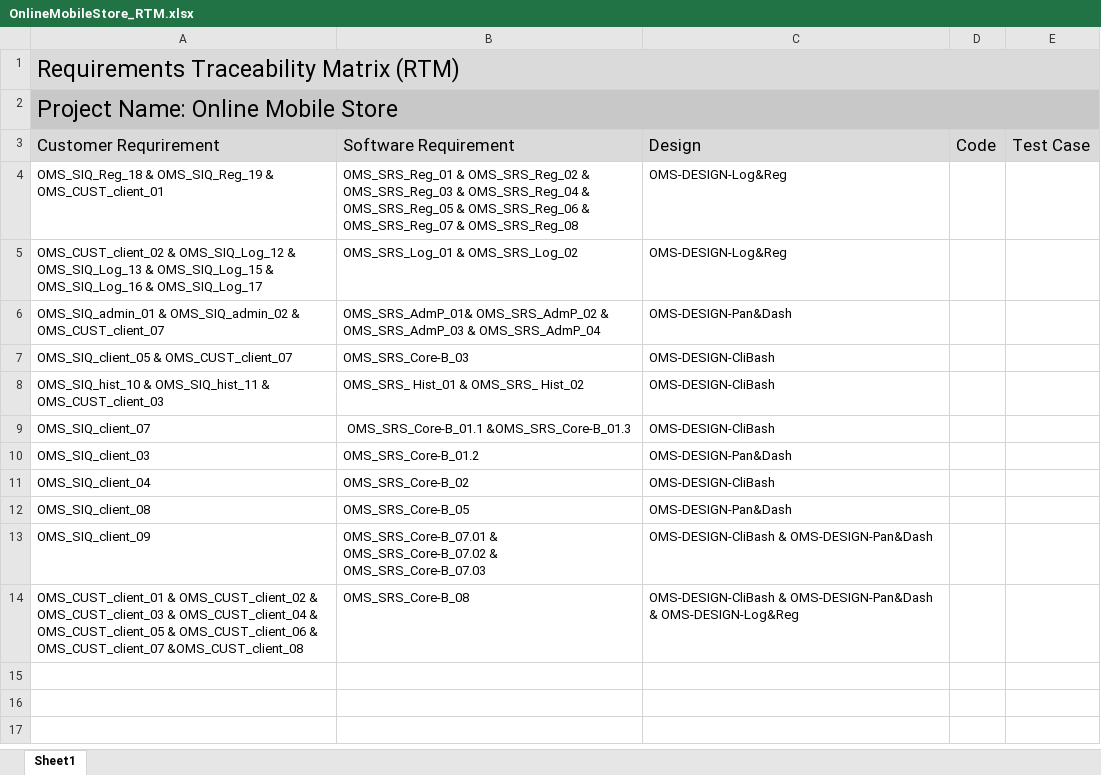
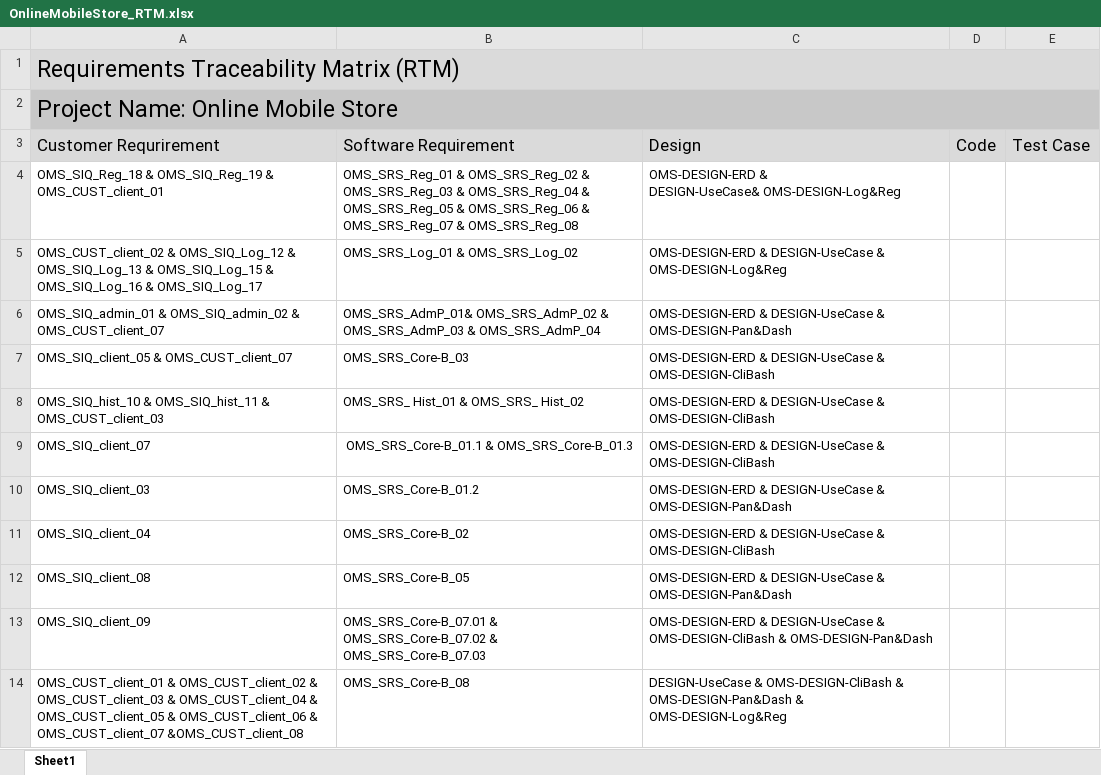
Before and after one commit to samawagdy123/Online_Mobile_Store, an Excel workbook: PM/OnlineMobileStore_RTM.xlsx, sheet Sheet1, drawn as a sheet; values as stored, in another font and other column widths than the file's, no borders; charts and pictures not drawn; ↵ is a line break in a cell; the diff names each change by its address in the sheet, - before the commit and + after, or states it on an @@ line.

Commit message:
ID: OMS-RTM-02-->update RTM with new doc in sprint
Keep tracking HLD also with LLD and each module in it.

```diff
--- a/PM/OnlineMobileStore_RTM.xlsx (sheet Sheet1)
+++ b/PM/OnlineMobileStore_RTM.xlsx (sheet Sheet1)
-C4: OMS-DESIGN-Log&Reg
+C4: OMS-DESIGN-ERD & ↵ DESIGN-UseCase& OMS-DESIGN-Log&Reg
-C5: OMS-DESIGN-Log&Reg
+C5: OMS-DESIGN-ERD & DESIGN-UseCase & OMS-DESIGN-Log&Reg
-C6: OMS-DESIGN-Pan&Dash
+C6: OMS-DESIGN-ERD & DESIGN-UseCase & OMS-DESIGN-Pan&Dash
-C7:C9: OMS-DESIGN-CliBash
+C7:C9: OMS-DESIGN-ERD & DESIGN-UseCase & OMS-DESIGN-CliBash
-B9: OMS_SRS_Core-B_01.1 &OMS_SRS_Core-B_01.3
+B9: OMS_SRS_Core-B_01.1 & OMS_SRS_Core-B_01.3
-C10: OMS-DESIGN-Pan&Dash
+C10: OMS-DESIGN-ERD & DESIGN-UseCase & OMS-DESIGN-Pan&Dash
-C11: OMS-DESIGN-CliBash
+C11: OMS-DESIGN-ERD & DESIGN-UseCase & OMS-DESIGN-CliBash
-C12: OMS-DESIGN-Pan&Dash
+C12: OMS-DESIGN-ERD & DESIGN-UseCase & OMS-DESIGN-Pan&Dash
-C13: OMS-DESIGN-CliBash &…
+C13: OMS-DESIGN-ERD & DESIGN-UseCase & OMS-DESIGN-CliBash &…
-C14: OMS-DESIGN-CliBash &…
+C14: DESIGN-UseCase & OMS-DESIGN-CliBash &…
```
